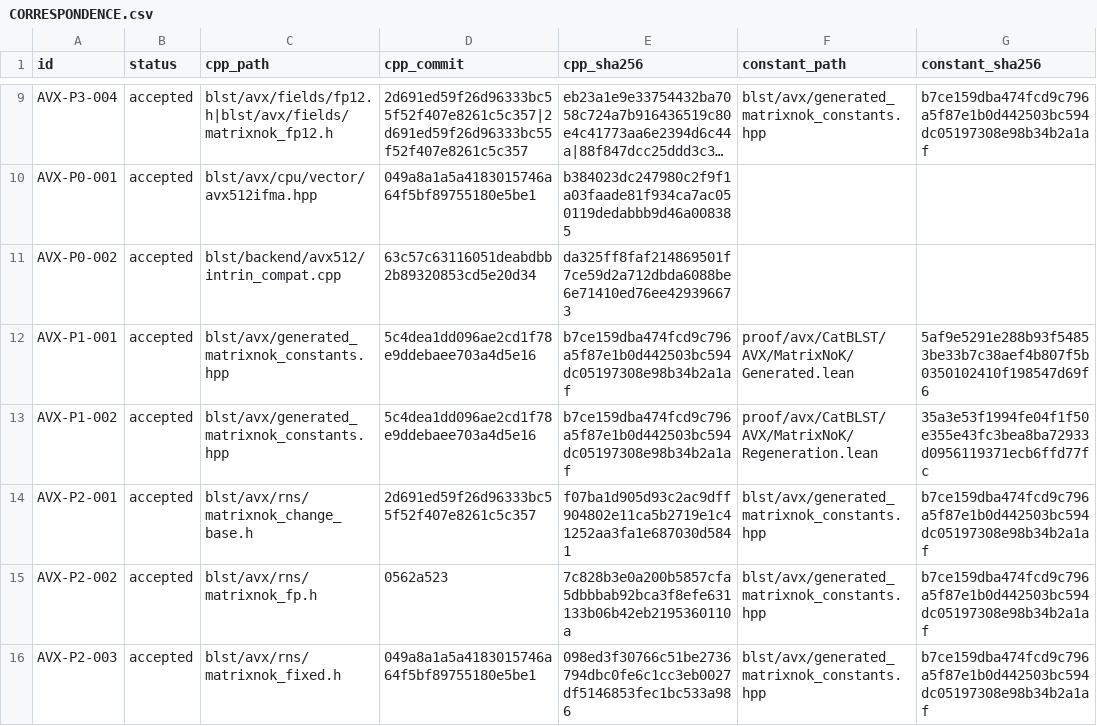
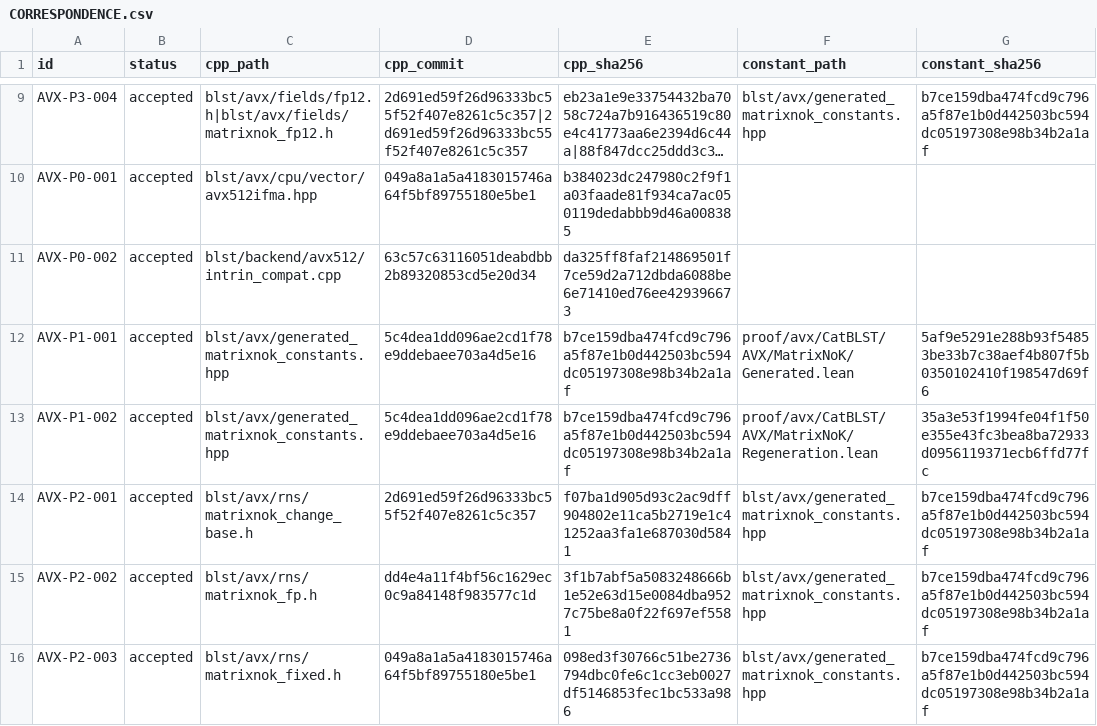
Before and after one commit to ladnir/temp-cat-blst, a CSV file: proof/avx/CORRESPONDENCE.csv, drawn as a sheet; only a part is shown, gaps mark what is left out; long unchanged cells end in …; the diff covers the shown part only; the diff names each change by its address in the sheet, - before the commit and + after, or states it on an @@ line.

```diff
--- a/proof/avx/CORRESPONDENCE.csv
+++ b/proof/avx/CORRESPONDENCE.csv
-D15 (cpp_commit): 0562a523
+D15 (cpp_commit): dd4e4a11f4bf56c1629ec0c9a84148f983577c1d
-E15 (cpp_sha256): 7c828b3e0a200b5857cfa5dbbbab92bca3f8efe631133b06b42eb2195360110a
+E15 (cpp_sha256): 3f1b7abf5a5083248666b1e52e63d15e0084dba9527c75be8a0f22f697ef5581
```
Also changed, not shown: 20 edited cells elsewhere in this file, docs/audit/FILE_MANIFEST.csv, 9 other files.
